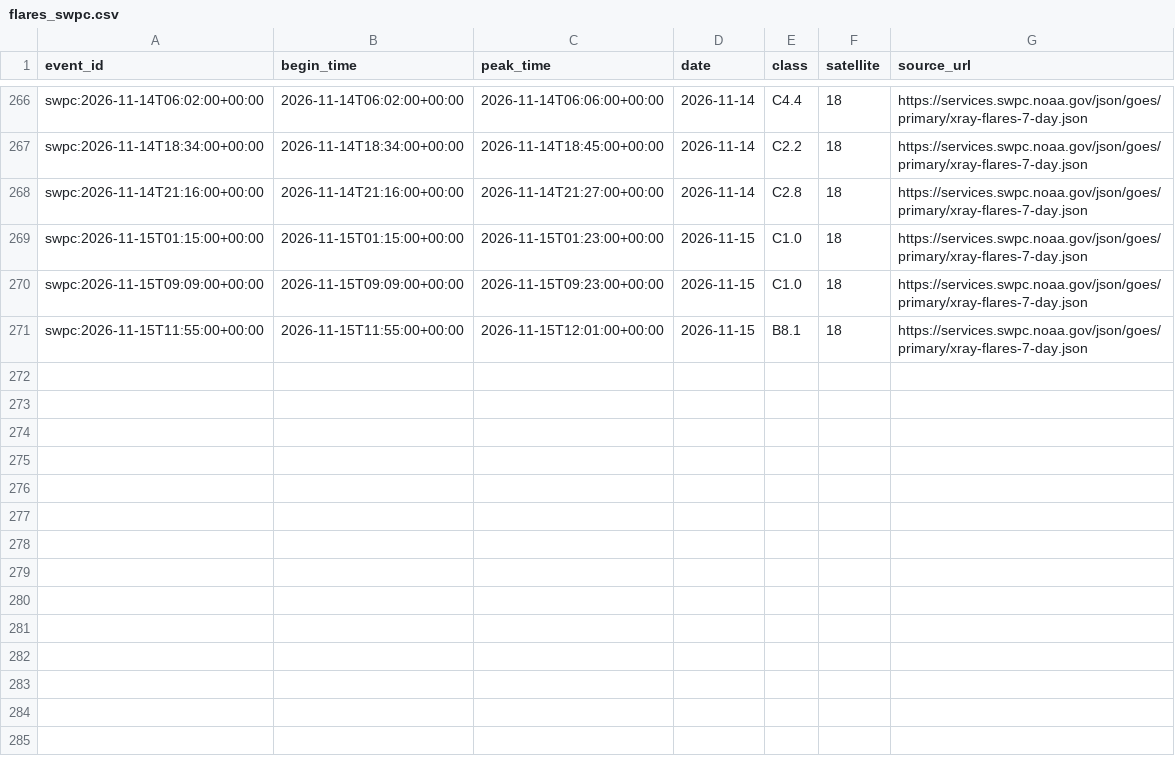
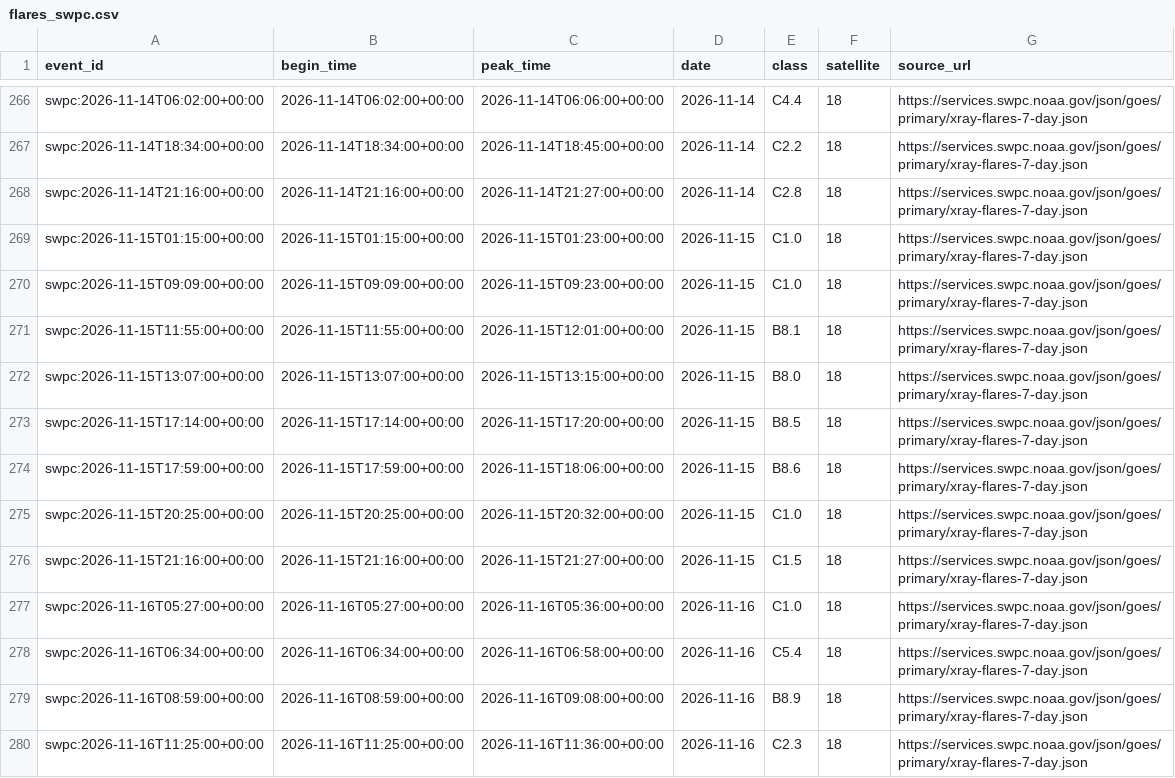
Before and after one commit to Biblejustin/correlations, a CSV file: data/flares_swpc.csv, drawn as a sheet; only a part is shown, gaps mark what is left out; the diff names each change by its address in the sheet, - before the commit and + after, or states it on an @@ line.

Commit message:
Refresh validated data through 2026-11-16

```diff
--- a/data/flares_swpc.csv
+++ b/data/flares_swpc.csv
+row 272: swpc:2026-11-15T13:07:00+00:00 | 2026-11-15T13:07:00+00:00 | 2026-11-15T13:15:00+00:00 | 2026-11-15 | B8.0 | 18 | https://services.swpc.noaa.gov/json/goes/primary/xray-flares-7-day.json
+row 273: swpc:2026-11-15T17:14:00+00:00 | 2026-11-15T17:14:00+00:00 | 2026-11-15T17:20:00+00:00 | 2026-11-15 | B8.5 | 18 | https://services.swpc.noaa.gov/json/goes/primary/xray-flares-7-day.json
+row 274: swpc:2026-11-15T17:59:00+00:00 | 2026-11-15T17:59:00+00:00 | 2026-11-15T18:06:00+00:00 | 2026-11-15 | B8.6 | 18 | https://services.swpc.noaa.gov/json/goes/primary/xray-flares-7-day.json
+row 275: swpc:2026-11-15T20:25:00+00:00 | 2026-11-15T20:25:00+00:00 | 2026-11-15T20:32:00+00:00 | 2026-11-15 | C1.0 | 18 | https://services.swpc.noaa.gov/json/goes/primary/xray-flares-7-day.json
+row 276: swpc:2026-11-15T21:16:00+00:00 | 2026-11-15T21:16:00+00:00 | 2026-11-15T21:27:00+00:00 | 2026-11-15 | C1.5 | 18 | https://services.swpc.noaa.gov/json/goes/primary/xray-flares-7-day.json
+row 277: swpc:2026-11-16T05:27:00+00:00 | 2026-11-16T05:27:00+00:00 | 2026-11-16T05:36:00+00:00 | 2026-11-16 | C1.0 | 18 | https://services.swpc.noaa.gov/json/goes/primary/xray-flares-7-day.json
+row 278: swpc:2026-11-16T06:34:00+00:00 | 2026-11-16T06:34:00+00:00 | 2026-11-16T06:58:00+00:00 | 2026-11-16 | C5.4 | 18 | https://services.swpc.noaa.gov/json/goes/primary/xray-flares-7-day.json
+row 279: swpc:2026-11-16T08:59:00+00:00 | 2026-11-16T08:59:00+00:00 | 2026-11-16T09:08:00+00:00 | 2026-11-16 | B8.9 | 18 | https://services.swpc.noaa.gov/json/goes/primary/xray-flares-7-day.json
+row 280: swpc:2026-11-16T11:25:00+00:00 | 2026-11-16T11:25:00+00:00 | 2026-11-16T11:36:00+00:00 | 2026-11-16 | C2.3 | 18 | https://services.swpc.noaa.gov/json/goes/primary/xray-flares-7-day.json
```
Also changed, not shown: data/israel_monitoring/israel-rain-agriculture/data/water_covariates_reported.csv, data/monitoring/idmc.csv, 47 other files.
